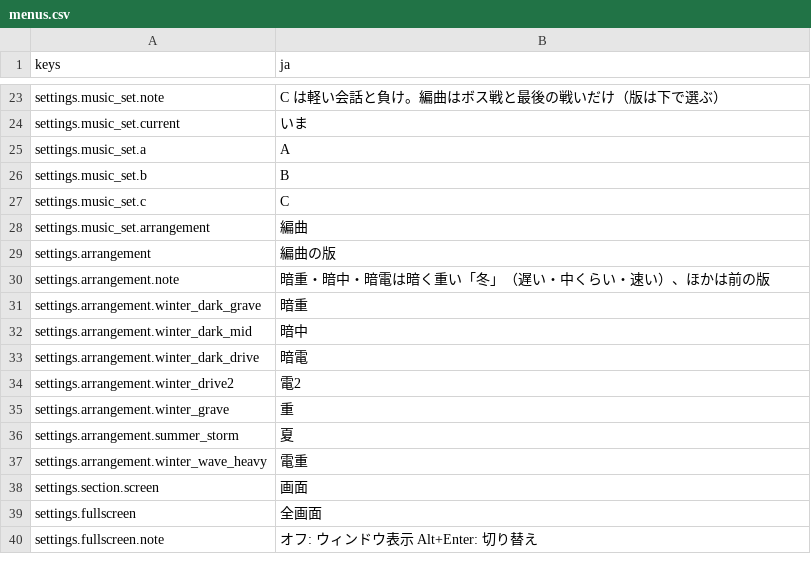
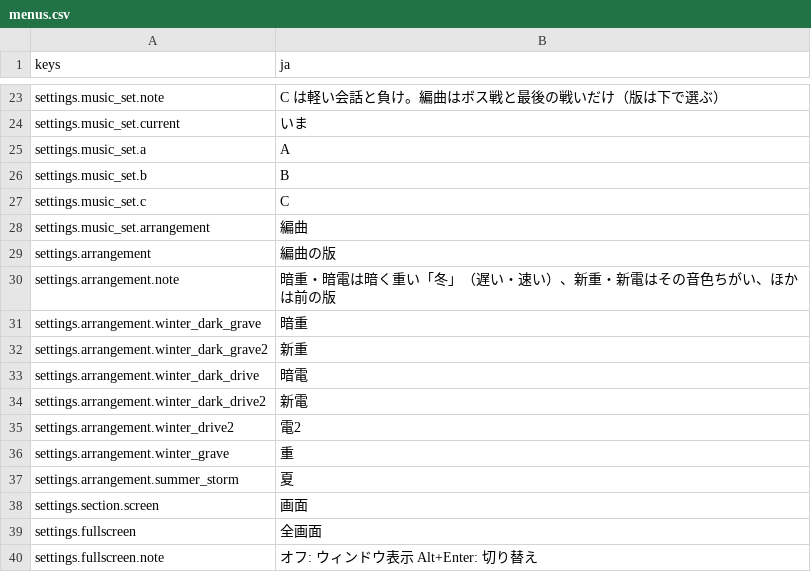
Before and after one commit to mattyan1053/pj-legion, a CSV file: game/text/menus.csv, drawn as a sheet; only a part is shown, gaps mark what is left out.

```diff
--- a/game/text/menus.csv
+++ b/game/text/menus.csv
@@ -29,6 +29,7 @@ settings.music_set.arrangement,編曲
 settings.arrangement,編曲の版
-settings.arrangement.note,暗重・暗中・暗電は暗く重い「冬」（遅い・中くらい・速い）、ほかは前の版
+settings.arrangement.note,暗重・暗電は暗く重い「冬」（遅い・速い）、新重・新電はその音色ちがい、ほかは前の版
 settings.arrangement.winter_dark_grave,暗重
-settings.arrangement.winter_dark_mid,暗中
+settings.arrangement.winter_dark_grave2,新重
 settings.arrangement.winter_dark_drive,暗電
+settings.arrangement.winter_dark_drive2,新電
 settings.arrangement.winter_drive2,電2
@@ -36,3 +37,2 @@ settings.arrangement.winter_grave,重
 settings.arrangement.summer_storm,夏
-settings.arrangement.winter_wave_heavy,電重
 settings.section.screen,画面
```
Also changed, not shown: game/credits.csv, 21 other files.
